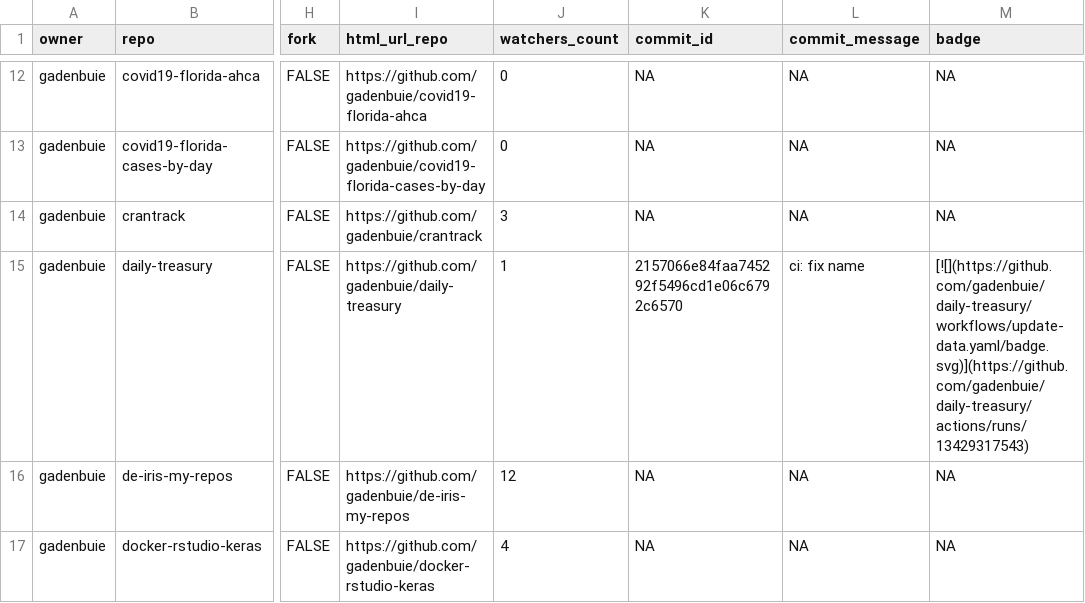
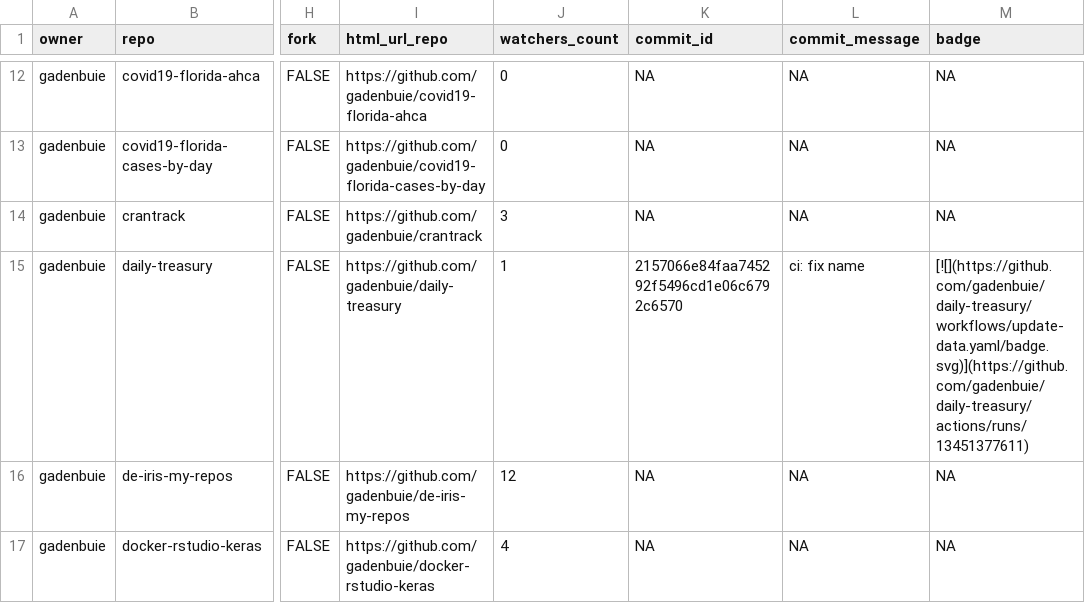
Before and after one commit to jimbrig/status, a CSV file: repos.csv, drawn as a sheet; only a part is shown, gaps mark what is left out; the diff covers the shown part only; the diff names each change by its address in the sheet, - before the commit and + after, or states it on an @@ line.

```diff
--- a/repos.csv
+++ b/repos.csv
-M15 (badge): [![](https://github.com/gadenbuie/daily-treasury/workflows/update-data.yaml/badge.svg)](https://github.com/gadenbuie/daily-treasury/actions/runs/13429317543)
+M15 (badge): [![](https://github.com/gadenbuie/daily-treasury/workflows/update-data.yaml/badge.svg)](https://github.com/gadenbuie/daily-treasury/actions/runs/13451377611)
```
Also changed, not shown: 8 edited cells elsewhere in this file, 2 other files.
